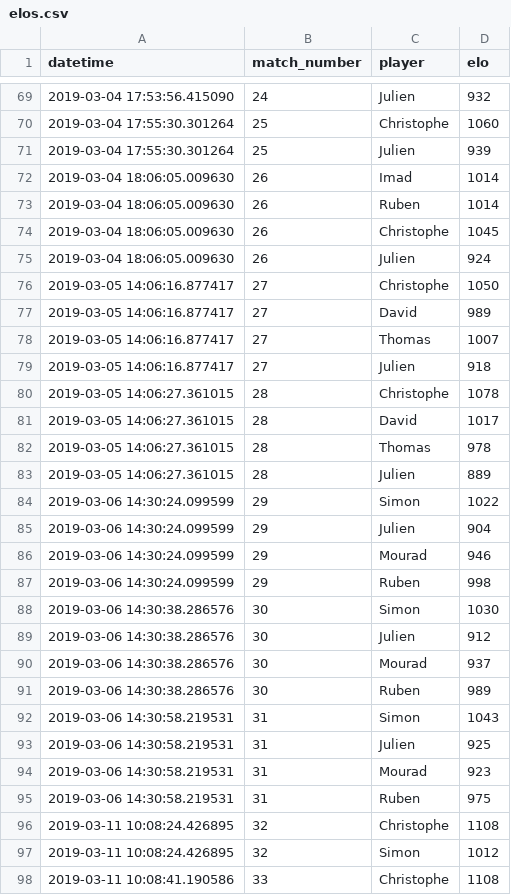
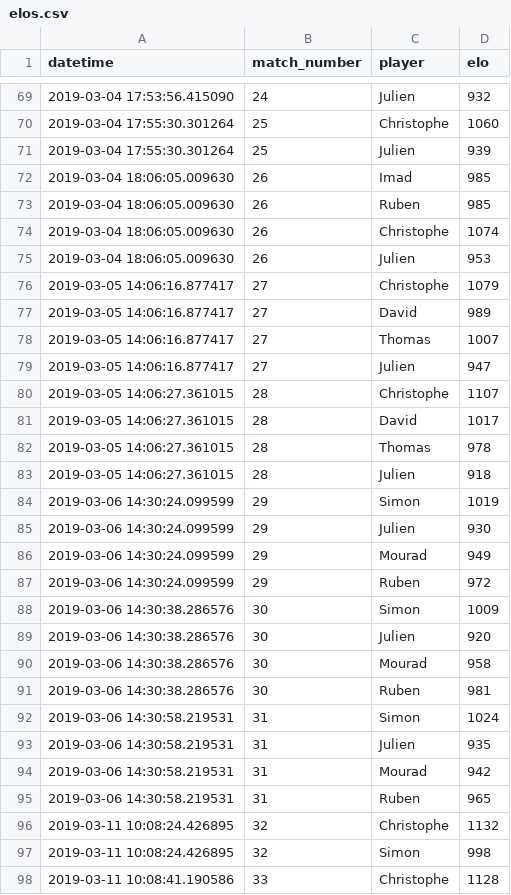
Before and after one commit to jcolot/FourPlayersEloRating, a CSV file: elos.csv, drawn as a sheet; only a part is shown, gaps mark what is left out; the diff covers the shown part only.

```diff
--- a/elos.csv
+++ b/elos.csv
@@ -71,28 +71,28 @@ datetime,match_number,player,elo
 2019-03-04 17:55:30.301264,25,Julien,939
-2019-03-04 18:06:05.009630,26,Imad,1014
-2019-03-04 18:06:05.009630,26,Ruben,1014
-2019-03-04 18:06:05.009630,26,Christophe,1045
-2019-03-04 18:06:05.009630,26,Julien,924
-2019-03-05 14:06:16.877417,27,Christophe,1050
+2019-03-04 18:06:05.009630,26,Imad,985
+2019-03-04 18:06:05.009630,26,Ruben,985
+2019-03-04 18:06:05.009630,26,Christophe,1074
+2019-03-04 18:06:05.009630,26,Julien,953
+2019-03-05 14:06:16.877417,27,Christophe,1079
 2019-03-05 14:06:16.877417,27,David,989
 2019-03-05 14:06:16.877417,27,Thomas,1007
-2019-03-05 14:06:16.877417,27,Julien,918
-2019-03-05 14:06:27.361015,28,Christophe,1078
+2019-03-05 14:06:16.877417,27,Julien,947
+2019-03-05 14:06:27.361015,28,Christophe,1107
 2019-03-05 14:06:27.361015,28,David,1017
 2019-03-05 14:06:27.361015,28,Thomas,978
-2019-03-05 14:06:27.361015,28,Julien,889
-2019-03-06 14:30:24.099599,29,Simon,1022
-2019-03-06 14:30:24.099599,29,Julien,904
-2019-03-06 14:30:24.099599,29,Mourad,946
-2019-03-06 14:30:24.099599,29,Ruben,998
-2019-03-06 14:30:38.286576,30,Simon,1030
-2019-03-06 14:30:38.286576,30,Julien,912
-2019-03-06 14:30:38.286576,30,Mourad,937
-2019-03-06 14:30:38.286576,30,Ruben,989
-2019-03-06 14:30:58.219531,31,Simon,1043
-2019-03-06 14:30:58.219531,31,Julien,925
-2019-03-06 14:30:58.219531,31,Mourad,923
-2019-03-06 14:30:58.219531,31,Ruben,975
-2019-03-11 10:08:24.426895,32,Christophe,1108
-2019-03-11 10:08:24.426895,32,Simon,1012
-2019-03-11 10:08:41.190586,33,Christophe,1108
+2019-03-05 14:06:27.361015,28,Julien,918
+2019-03-06 14:30:24.099599,29,Simon,1019
+2019-03-06 14:30:24.099599,29,Julien,930
+2019-03-06 14:30:24.099599,29,Mourad,949
+2019-03-06 14:30:24.099599,29,Ruben,972
+2019-03-06 14:30:38.286576,30,Simon,1009
+2019-03-06 14:30:38.286576,30,Julien,920
+2019-03-06 14:30:38.286576,30,Mourad,958
+2019-03-06 14:30:38.286576,30,Ruben,981
+2019-03-06 14:30:58.219531,31,Simon,1024
+2019-03-06 14:30:58.219531,31,Julien,935
+2019-03-06 14:30:58.219531,31,Mourad,942
+2019-03-06 14:30:58.219531,31,Ruben,965
+2019-03-11 10:08:24.426895,32,Christophe,1132
+2019-03-11 10:08:24.426895,32,Simon,998
+2019-03-11 10:08:41.190586,33,Christophe,1128
```
Also changed, not shown: 8 added rows and 17 edited cells elsewhere in this file, scores.csv, 2 other files.
